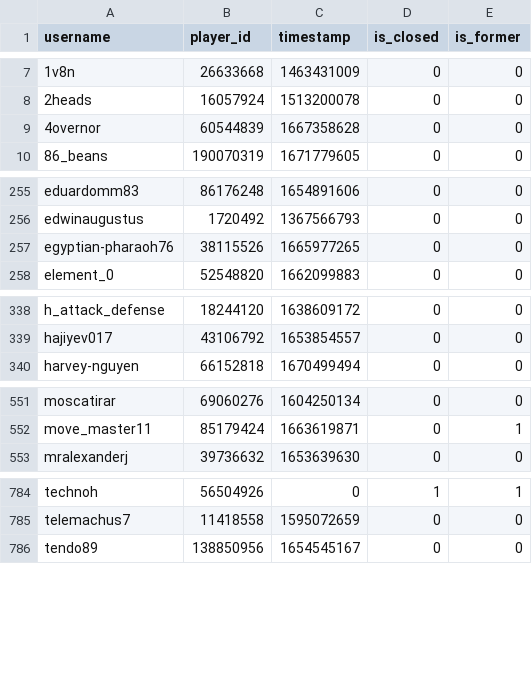
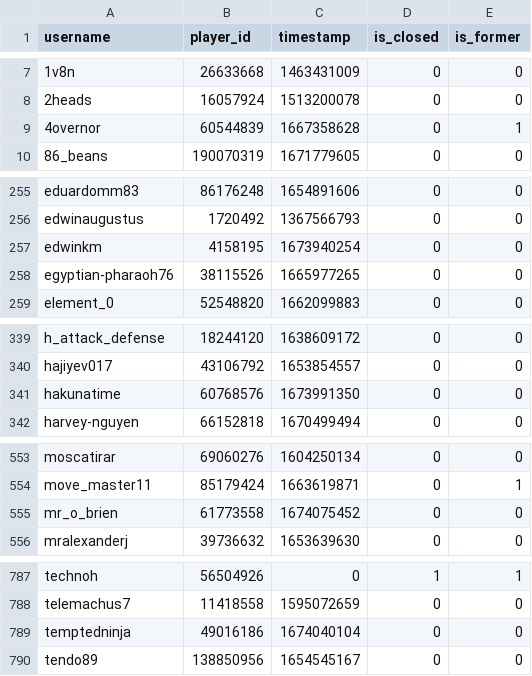
Before and after one commit to Sootopolis/tgbe-tools, a CSV file: members.csv, drawn as a sheet; only a part is shown, gaps mark what is left out.

```diff
--- a/members.csv
+++ b/members.csv
@@ -8,3 +8,3 @@ username,player_id,timestamp,is_closed,is_former
 2heads,16057924,1513200078,0,0
-4overnor,60544839,1667358628,0,0
+4overnor,60544839,1667358628,0,1
 86_beans,190070319,1671779605,0,0
@@ -256,2 +256,3 @@ eduardomm83,86176248,1654891606,0,0
 edwinaugustus,1720492,1367566793,0,0
+edwinkm,4158195,1673940254,0,0
 egyptian-pharaoh76,38115526,1665977265,0,0
@@ -339,2 +340,3 @@ h_attack_defense,18244120,1638609172,0,0
 hajiyev017,43106792,1653854557,0,0
+hakunatime,60768576,1673991350,0,0
 harvey-nguyen,66152818,1670499494,0,0
@@ -552,2 +554,3 @@ moscatirar,69060276,1604250134,0,0
 move_master11,85179424,1663619871,0,1
+mr_o_brien,61773558,1674075452,0,0
 mralexanderj,39736632,1653639630,0,0
@@ -785,2 +788,3 @@ technoh,56504926,0,1,1
 telemachus7,11418558,1595072659,0,0
+temptedninja,49016186,1674040104,0,0
 tendo89,138850956,1654545167,0,0
```
Also changed, not shown: 1 other file.
